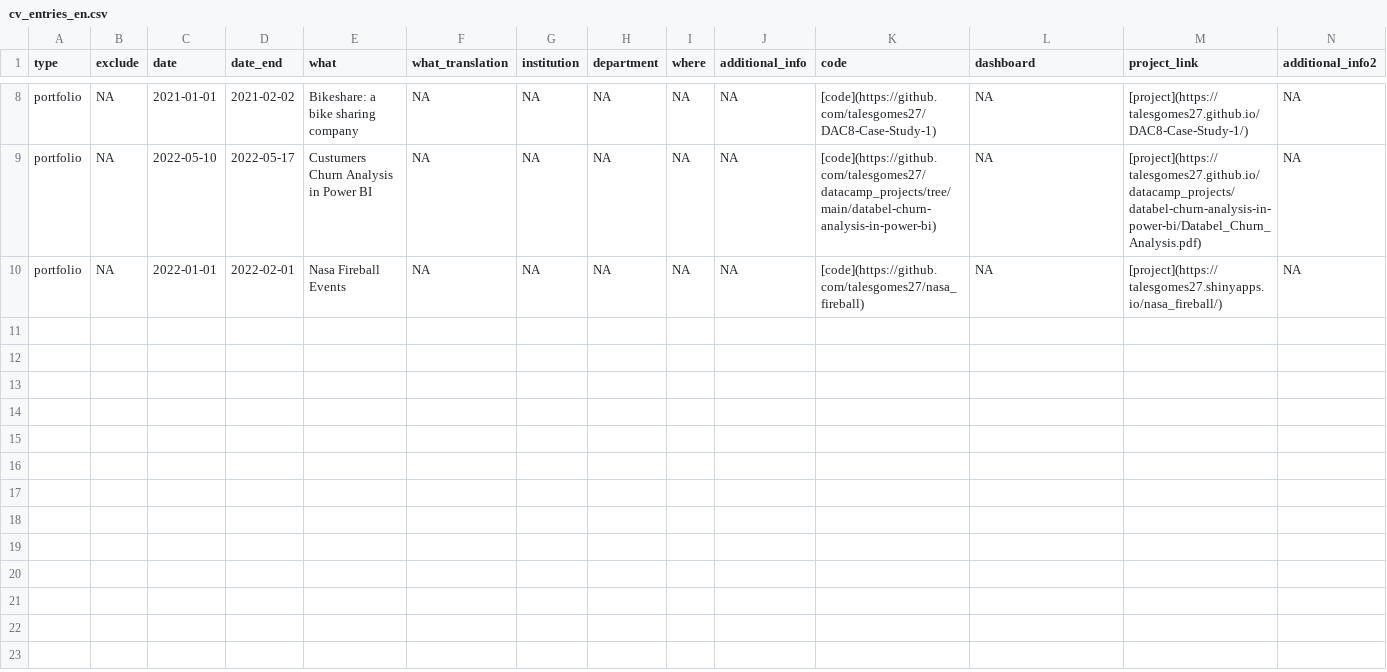
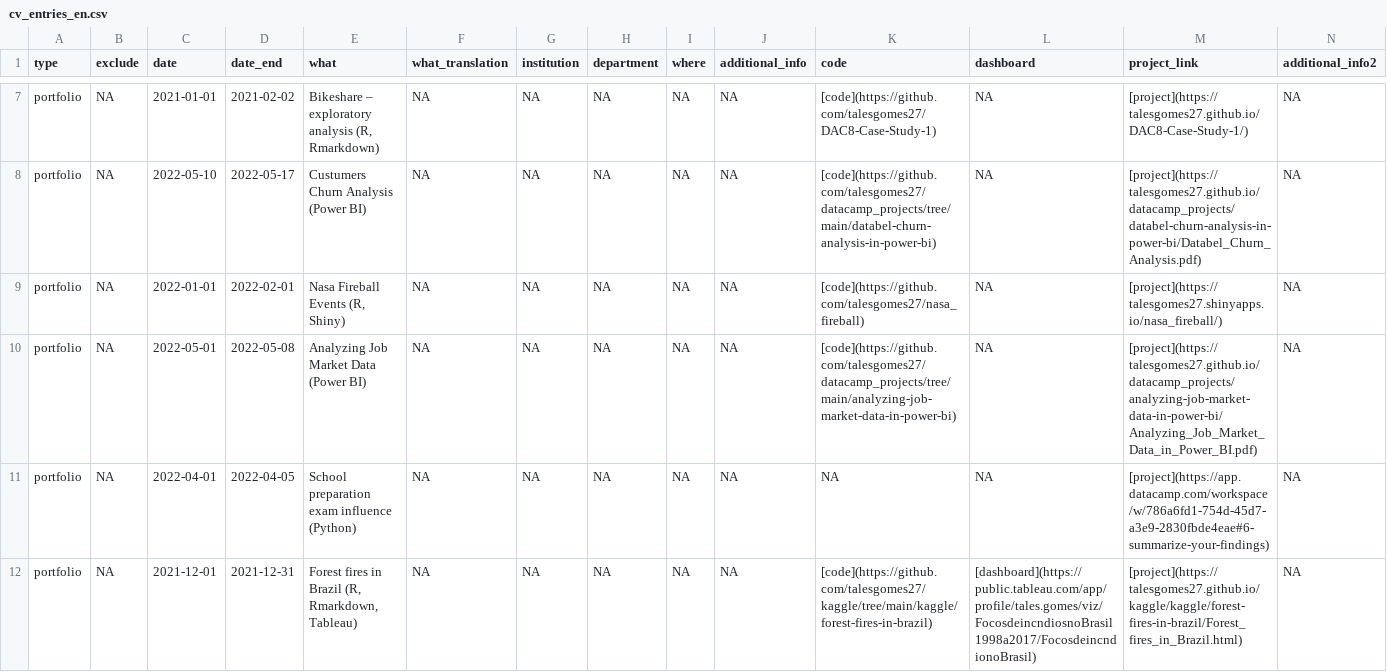
Before and after one commit to talesgomes27/curriculo, a CSV file: _content/cv_entries_en.csv, drawn as a sheet; only a part is shown, gaps mark what is left out; addresses are those after the commit; rows hold the shown columns only; the diff covers the shown part only; the diff names each change by its address in the sheet, - before the commit and + after, or states it on an @@ line.

```diff
--- a/_content/cv_entries_en.csv
+++ b/_content/cv_entries_en.csv
-E7 (what): Bikeshare: a bike sharing company
+E7 (what): Bikeshare – exploratory analysis (R, Rmarkdown)
-E8 (what): Custumers Churn Analysis in Power BI
+E8 (what): Custumers Churn Analysis (Power BI)
-E9 (what): Nasa Fireball Events
+E9 (what): Nasa Fireball Events (R, Shiny)
+row 10: portfolio | NA | 2022-05-01 | 2022-05-08 | Analyzing Job Market Data (Power BI) | NA | NA | NA | NA | NA | [code](https://github.com/talesgomes27/datacamp_projects/tree/main/analyzing-job-market-data-in-power-bi) | NA | [project](https://talesgomes27.github.io/datacamp_projects/analyzing-job-market-data-in-power-bi/Analyzing_Job_Market_Data_in_Power_BI.pdf) | NA
+row 11: portfolio | NA | 2022-04-01 | 2022-04-05 | School preparation exam influence (Python) | NA | NA | NA | NA | NA | NA | NA | [project](https://app.datacamp.com/workspace/w/786a6fd1-754d-45d7-a3e9-2830fbde4eae#6-summarize-your-findings) | NA
+row 12: portfolio | NA | 2021-12-01 | 2021-12-31 | Forest fires in Brazil (R, Rmarkdown, Tableau) | NA | NA | NA | NA | NA | [code](https://github.com/talesgomes27/kaggle/tree/main/kaggle/forest-fires-in-brazil) | [dashboard](https://public.tableau.com/app/profile/tales.gomes/viz/FocosdeincndiosnoBrasil1998a2017/FocosdeincndionoBrasil) | [project](https://talesgomes27.github.io/kaggle/kaggle/forest-fires-in-brazil/Forest_fires_in_Brazil.html) | NA
```
Also changed, not shown: 1 removed row and 2 edited cells elsewhere in this file, _content/cv_entries.csv, 7 other files.
